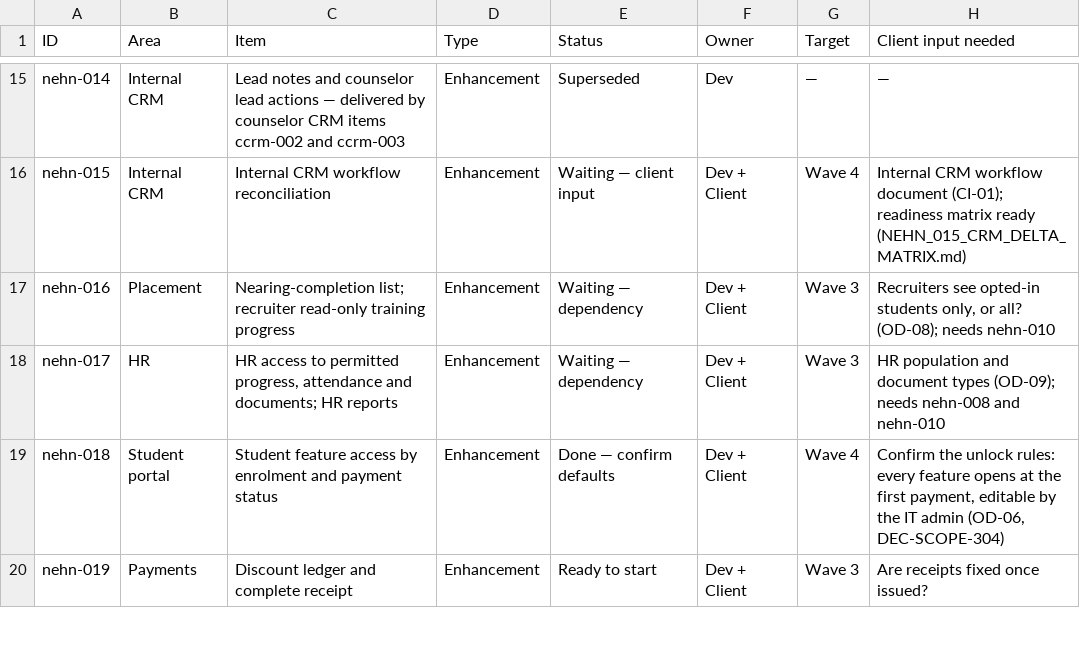
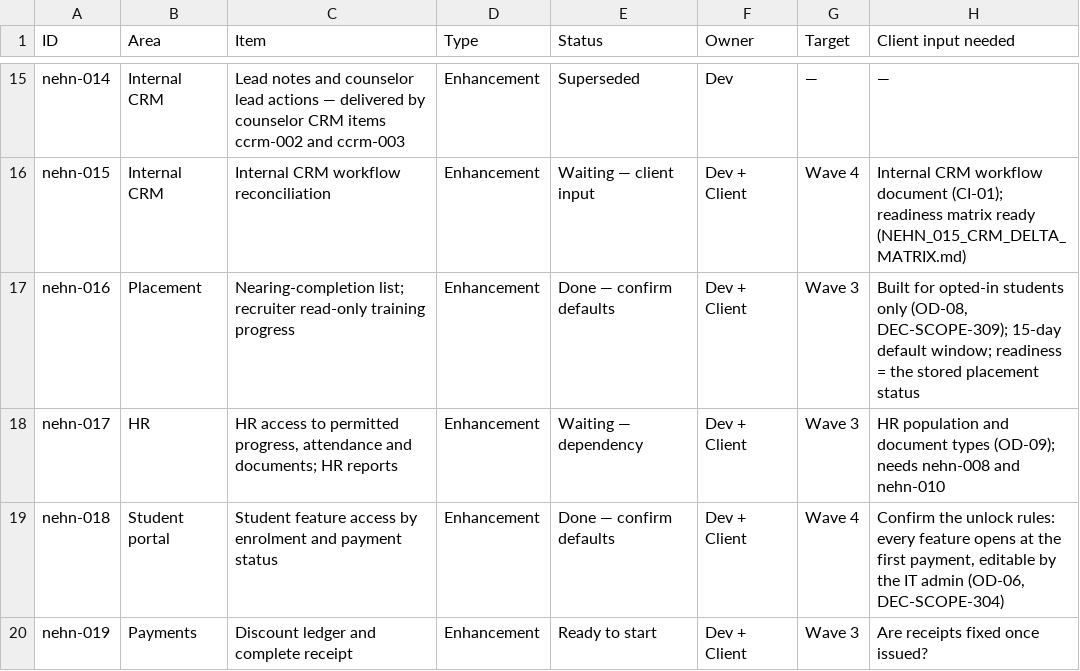
Before and after one commit to nageswau/trainwebsite, a CSV file: docs/delivery/FEEDBACK_TRACKER.csv, drawn as a sheet; only a part is shown, gaps mark what is left out.

```diff
--- a/docs/delivery/FEEDBACK_TRACKER.csv
+++ b/docs/delivery/FEEDBACK_TRACKER.csv
@@ -16,3 +16,3 @@ nehn-014,Internal CRM,Lead notes and counselor lead actions — delivered by cou
 nehn-015,Internal CRM,Internal CRM workflow reconciliation,Enhancement,Waiting — client input,Dev + Client,Wave 4,Internal CRM workflow document (CI-01); readiness matrix ready (NEHN_015_CRM_DELTA_MATRIX.md)
-nehn-016,Placement,Nearing-completion list; recruiter read-only training progress,Enhancement,Waiting — dependency,Dev + Client,Wave 3,"Recruiters see opted-in students only, or all? (OD-08); needs nehn-010"
+nehn-016,Placement,Nearing-completion list; recruiter read-only training progress,Enhancement,Done — confirm defaults,Dev + Client,Wave 3,"Built for opted-in students only (OD-08, DEC-SCOPE-309); 15-day default window; readiness = the stored placement status"
 nehn-017,HR,"HR access to permitted progress, attendance and documents; HR reports",Enhancement,Waiting — dependency,Dev + Client,Wave 3,HR population and document types (OD-09); needs nehn-008 and nehn-010
```
Also changed, not shown: 26 other files.
